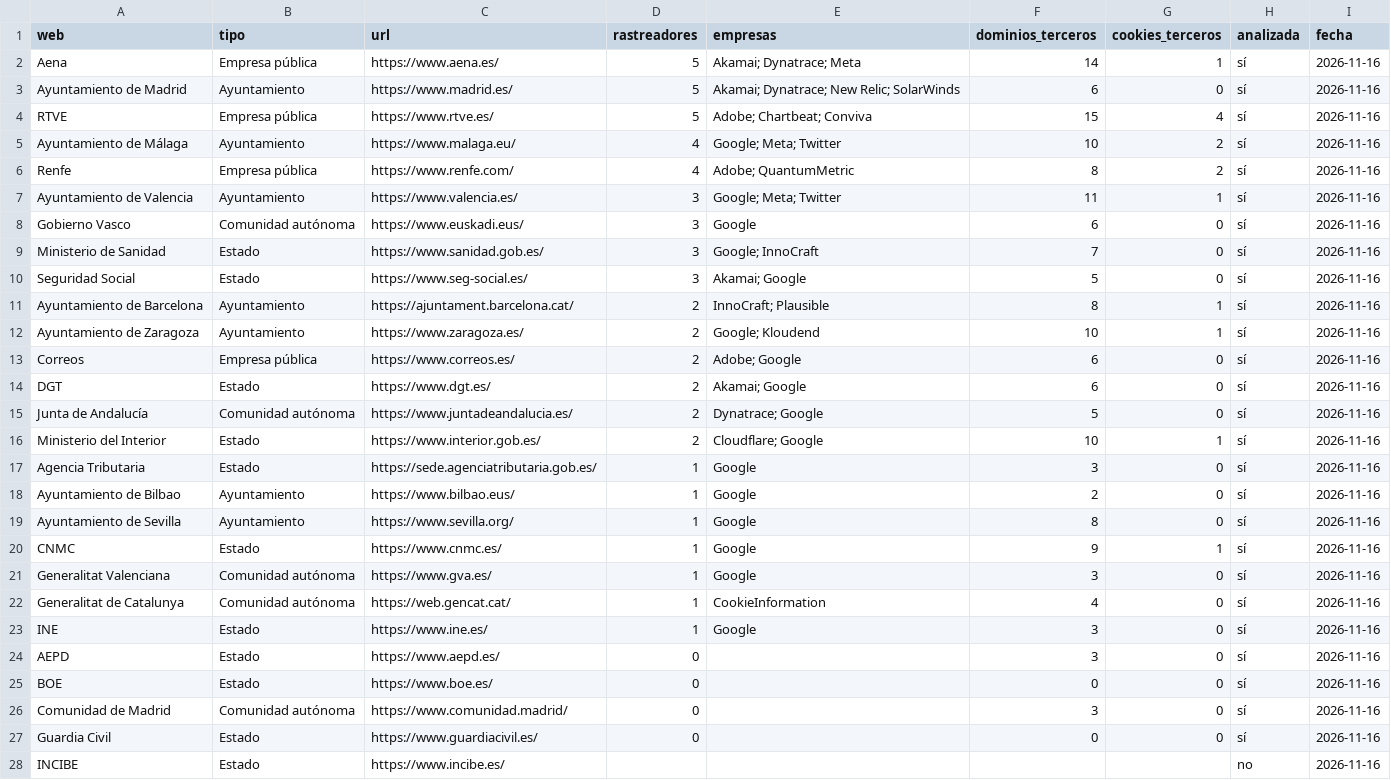
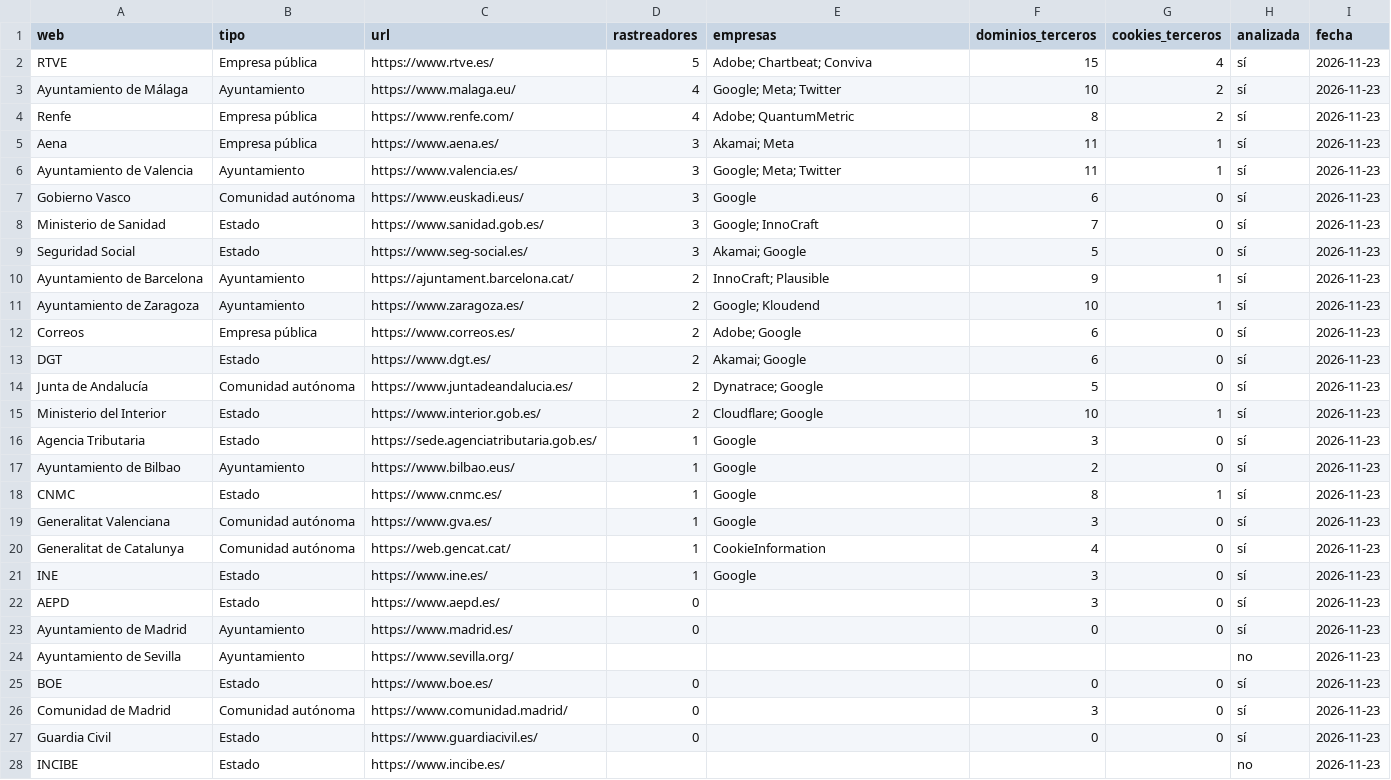
Before and after one commit to lluis-ridao/enllano-datos, a CSV file: datos/rastreadores-webs-publicas.csv, drawn as a sheet; only a part is shown; the diff covers the shown part only.

```diff
--- a/datos/rastreadores-webs-publicas.csv
+++ b/datos/rastreadores-webs-publicas.csv
@@ -1,28 +1,28 @@
 web,tipo,url,rastreadores,empresas,dominios_terceros,cookies_terceros,analizada,fecha
-Aena,Empresa pública,https://www.aena.es/,5,Akamai; Dynatrace; Meta,14,1,sí,2026-11-16
-Ayuntamiento de Madrid,Ayuntamiento,https://www.madrid.es/,5,Akamai; Dynatrace; New Relic; SolarWinds,6,0,sí,2026-11-16
-RTVE,Empresa pública,https://www.rtve.es/,5,Adobe; Chartbeat; Conviva,15,4,sí,2026-11-16
-Ayuntamiento de Málaga,Ayuntamiento,https://www.malaga.eu/,4,Google; Meta; Twitter,10,2,sí,2026-11-16
-Renfe,Empresa pública,https://www.renfe.com/,4,Adobe; QuantumMetric,8,2,sí,2026-11-16
-Ayuntamiento de Valencia,Ayuntamiento,https://www.valencia.es/,3,Google; Meta; Twitter,11,1,sí,2026-11-16
-Gobierno Vasco,Comunidad autónoma,https://www.euskadi.eus/,3,Google,6,0,sí,2026-11-16
-Ministerio de Sanidad,Estado,https://www.sanidad.gob.es/,3,Google; InnoCraft,7,0,sí,2026-11-16
-Seguridad Social,Estado,https://www.seg-social.es/,3,Akamai; Google,5,0,sí,2026-11-16
-Ayuntamiento de Barcelona,Ayuntamiento,https://ajuntament.barcelona.cat/,2,InnoCraft; Plausible,8,1,sí,2026-11-16
-Ayuntamiento de Zaragoza,Ayuntamiento,https://www.zaragoza.es/,2,Google; Kloudend,10,1,sí,2026-11-16
-Correos,Empresa pública,https://www.correos.es/,2,Adobe; Google,6,0,sí,2026-11-16
-DGT,Estado,https://www.dgt.es/,2,Akamai; Google,6,0,sí,2026-11-16
-Junta de Andalucía,Comunidad autónoma,https://www.juntadeandalucia.es/,2,Dynatrace; Google,5,0,sí,2026-11-16
-Ministerio del Interior,Estado,https://www.interior.gob.es/,2,Cloudflare; Google,10,1,sí,2026-11-16
-Agencia Tributaria,Estado,https://sede.agenciatributaria.gob.es/,1,Google,3,0,sí,2026-11-16
-Ayuntamiento de Bilbao,Ayuntamiento,https://www.bilbao.eus/,1,Google,2,0,sí,2026-11-16
-Ayuntamiento de Sevilla,Ayuntamiento,https://www.sevilla.org/,1,Google,8,0,sí,2026-11-16
-CNMC,Estado,https://www.cnmc.es/,1,Google,9,1,sí,2026-11-16
-Generalitat Valenciana,Comunidad autónoma,https://www.gva.es/,1,Google,3,0,sí,2026-11-16
-Generalitat de Catalunya,Comunidad autónoma,https://web.gencat.cat/,1,CookieInformation,4,0,sí,2026-11-16
-INE,Estado,https://www.ine.es/,1,Google,3,0,sí,2026-11-16
-AEPD,Estado,https://www.aepd.es/,0,,3,0,sí,2026-11-16
-BOE,Estado,https://www.boe.es/,0,,0,0,sí,2026-11-16
-Comunidad de Madrid,Comunidad autónoma,https://www.comunidad.madrid/,0,,3,0,sí,2026-11-16
-Guardia Civil,Estado,https://www.guardiacivil.es/,0,,0,0,sí,2026-11-16
-INCIBE,Estado,https://www.incibe.es/,,,,,no,2026-11-16
+RTVE,Empresa pública,https://www.rtve.es/,5,Adobe; Chartbeat; Conviva,15,4,sí,2026-11-23
+Ayuntamiento de Málaga,Ayuntamiento,https://www.malaga.eu/,4,Google; Meta; Twitter,10,2,sí,2026-11-23
+Renfe,Empresa pública,https://www.renfe.com/,4,Adobe; QuantumMetric,8,2,sí,2026-11-23
+Aena,Empresa pública,https://www.aena.es/,3,Akamai; Meta,11,1,sí,2026-11-23
+Ayuntamiento de Valencia,Ayuntamiento,https://www.valencia.es/,3,Google; Meta; Twitter,11,1,sí,2026-11-23
+Gobierno Vasco,Comunidad autónoma,https://www.euskadi.eus/,3,Google,6,0,sí,2026-11-23
+Ministerio de Sanidad,Estado,https://www.sanidad.gob.es/,3,Google; InnoCraft,7,0,sí,2026-11-23
+Seguridad Social,Estado,https://www.seg-social.es/,3,Akamai; Google,5,0,sí,2026-11-23
+Ayuntamiento de Barcelona,Ayuntamiento,https://ajuntament.barcelona.cat/,2,InnoCraft; Plausible,9,1,sí,2026-11-23
+Ayuntamiento de Zaragoza,Ayuntamiento,https://www.zaragoza.es/,2,Google; Kloudend,10,1,sí,2026-11-23
+Correos,Empresa pública,https://www.correos.es/,2,Adobe; Google,6,0,sí,2026-11-23
+DGT,Estado,https://www.dgt.es/,2,Akamai; Google,6,0,sí,2026-11-23
+Junta de Andalucía,Comunidad autónoma,https://www.juntadeandalucia.es/,2,Dynatrace; Google,5,0,sí,2026-11-23
+Ministerio del Interior,Estado,https://www.interior.gob.es/,2,Cloudflare; Google,10,1,sí,2026-11-23
+Agencia Tributaria,Estado,https://sede.agenciatributaria.gob.es/,1,Google,3,0,sí,2026-11-23
+Ayuntamiento de Bilbao,Ayuntamiento,https://www.bilbao.eus/,1,Google,2,0,sí,2026-11-23
+CNMC,Estado,https://www.cnmc.es/,1,Google,8,1,sí,2026-11-23
+Generalitat Valenciana,Comunidad autónoma,https://www.gva.es/,1,Google,3,0,sí,2026-11-23
+Generalitat de Catalunya,Comunidad autónoma,https://web.gencat.cat/,1,CookieInformation,4,0,sí,2026-11-23
+INE,Estado,https://www.ine.es/,1,Google,3,0,sí,2026-11-23
+AEPD,Estado,https://www.aepd.es/,0,,3,0,sí,2026-11-23
+Ayuntamiento de Madrid,Ayuntamiento,https://www.madrid.es/,0,,0,0,sí,2026-11-23
+Ayuntamiento de Sevilla,Ayuntamiento,https://www.sevilla.org/,,,,,no,2026-11-23
+BOE,Estado,https://www.boe.es/,0,,0,0,sí,2026-11-23
+Comunidad de Madrid,Comunidad autónoma,https://www.comunidad.madrid/,0,,3,0,sí,2026-11-23
+Guardia Civil,Estado,https://www.guardiacivil.es/,0,,0,0,sí,2026-11-23
+INCIBE,Estado,https://www.incibe.es/,,,,,no,2026-11-23
```
Also changed, not shown: 8 edited cells elsewhere in this file, 3 other files.
